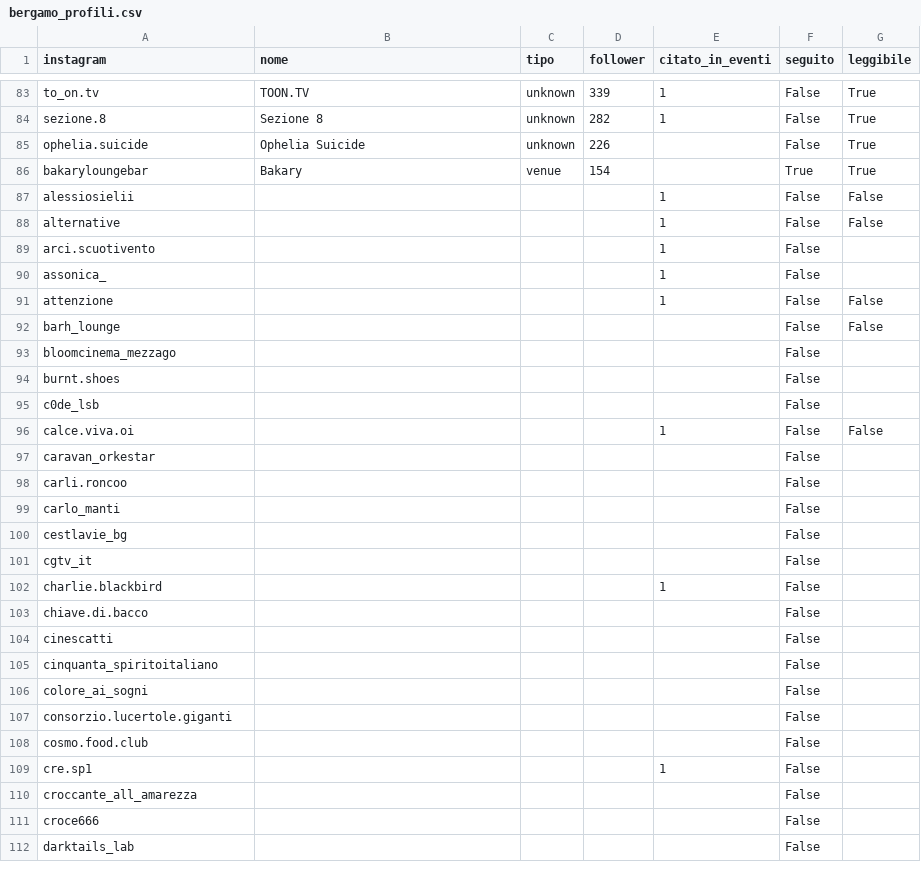
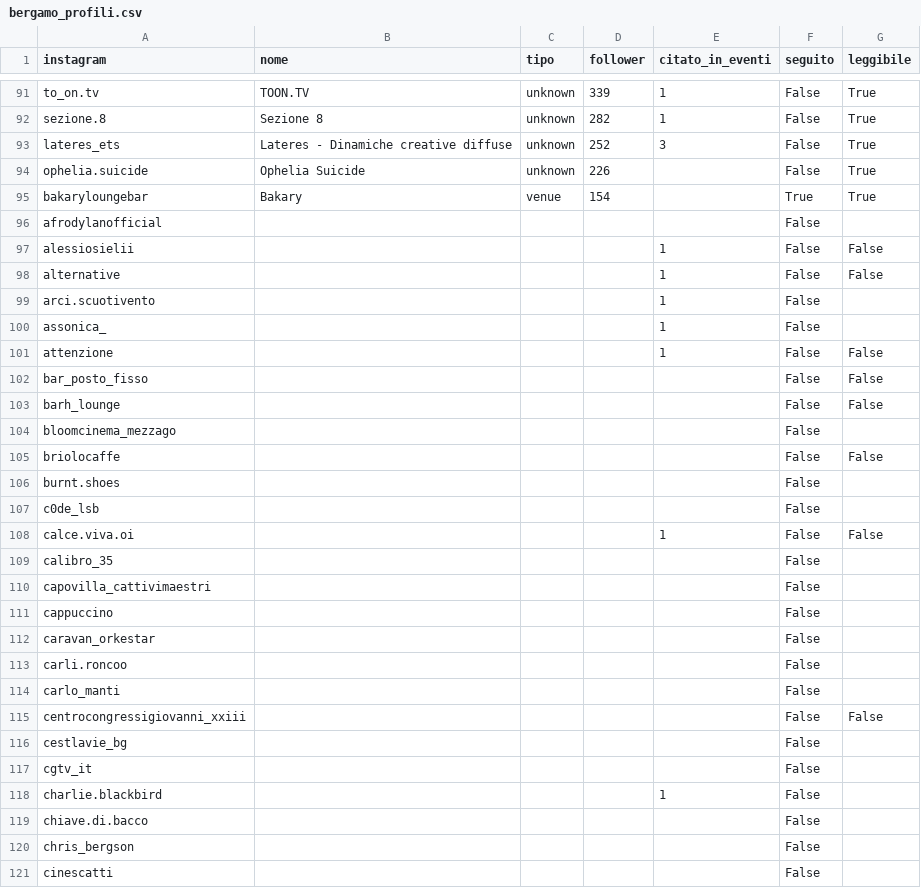
Before and after one commit to filipponoidevents-blip/bergamo-events, a CSV file: cities/bergamo/out/bergamo_profili.csv, drawn as a sheet; only a part is shown, gaps mark what is left out; the shorter side is filled out with more unchanged rows; the diff covers the shown part only; the diff names each change by its address in the sheet, - before the commit and + after, or states it on an @@ line.

```diff
--- a/cities/bergamo/out/bergamo_profili.csv
+++ b/cities/bergamo/out/bergamo_profili.csv
+row 93: lateres_ets | Lateres - Dinamiche creative diffuse | unknown | 252 | 3 | False | True
+row 96: afrodylanofficial |  |  |  |  | False
+row 102: bar_posto_fisso |  |  |  |  | False | False
+row 105: briolocaffe |  |  |  |  | False | False
+row 109: calibro_35 |  |  |  |  | False
+row 110: capovilla_cattivimaestri |  |  |  |  | False
+row 111: cappuccino |  |  |  |  | False
+row 115: centrocongressigiovanni_xxiii |  |  |  |  | False | False
+row 120: chris_bergson |  |  |  |  | False
```
Also changed, not shown: 25 added rows, 4 removed rows and 21 edited cells elsewhere in this file, 14 other files.
